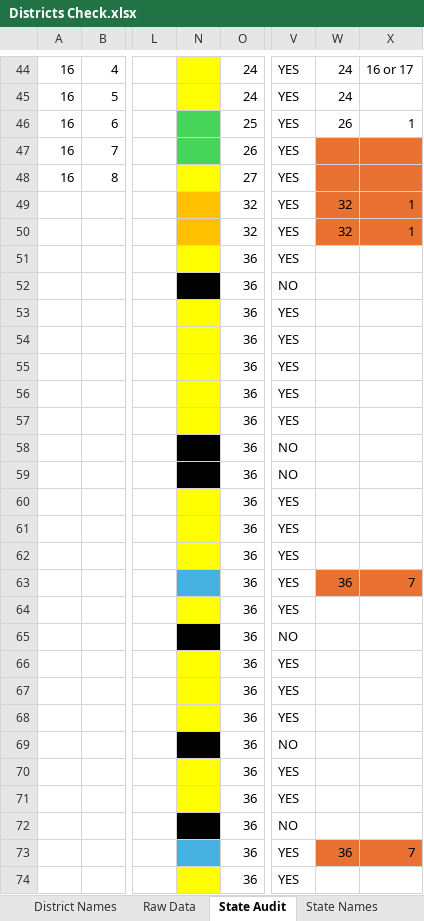
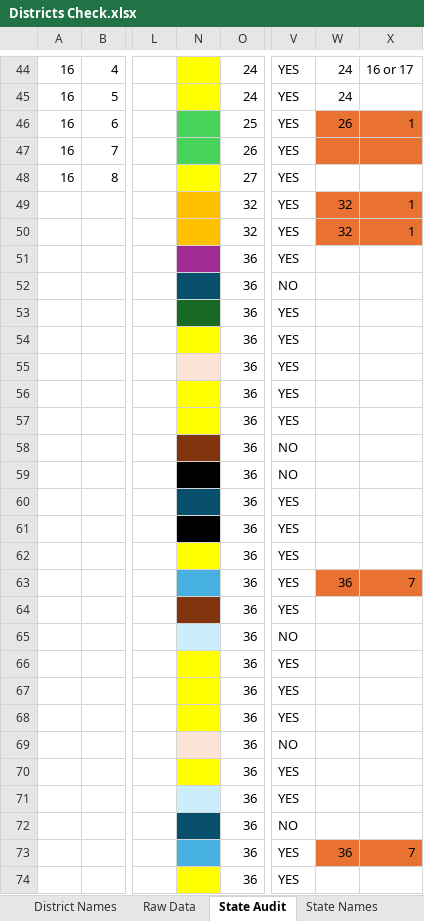
Before and after one commit to FurukawaTetsuo/Master-s-Dissertation, an Excel workbook: Data Definitions/Districts Check.xlsx, sheet State Audit, drawn as a sheet; only a part is shown, gaps mark what is left out; values as stored, in another font and other column widths than the file's, no borders; the diff covers the shown part only; the diff names each change by its address in the sheet, - before the commit and + after, or states it on an @@ line.

```diff
--- a/Data Definitions/Districts Check.xlsx (sheet State Audit)
+++ b/Data Definitions/Districts Check.xlsx (sheet State Audit)
-W46:X46 fill: none
+W46:X46 fill: #E97132
-W48:X48 fill: #E97132
+W48:X48 fill: none
-N51 fill: #FFFF00
+N51 fill: #A02B93
-N52 fill: #000000
+N52 fill: #084F6B
-N53 fill: #FFFF00
+N53 fill: #196B24
-N55 fill: #FFFF00
+N55 fill: #FBE3D6
-N58 fill: #000000
+N58 fill: #80350E
-N60 fill: #FFFF00
+N60 fill: #084F6B
-N61 fill: #FFFF00
+N61 fill: #000000
-N64 fill: #FFFF00
+N64 fill: #80350E
-N65 fill: #000000
+N65 fill: #CAEEFB
-N69 fill: #000000
+N69 fill: #FBE3D6
-N71 fill: #FFFF00
+N71 fill: #CAEEFB
-N72 fill: #000000
+N72 fill: #084F6B
```
Also changed, not shown: cell formats elsewhere in this sheet, sheet Raw Data, other sheet tabs, 6 other files.
